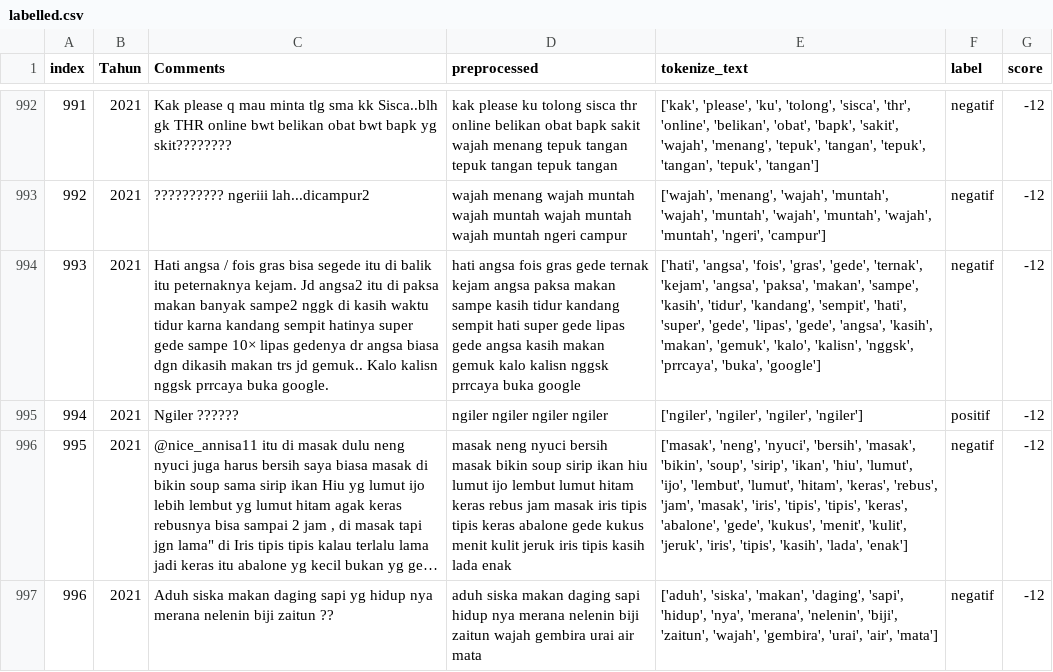
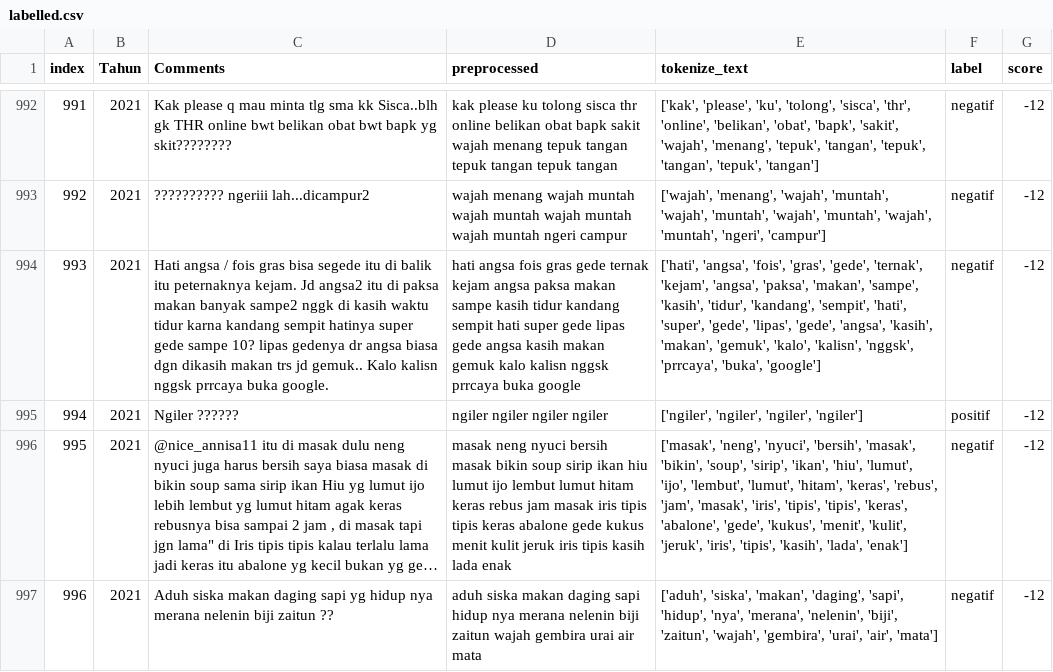
Before and after one commit to NathanAr42/Instagram-Comments, a CSV file: labelled.csv, drawn as a sheet; only a part is shown, gaps mark what is left out; long unchanged cells end in …; the diff covers the shown part only; the diff names each change by its address in the sheet, - before the commit and + after, or states it on an @@ line.

```diff
--- a/labelled.csv
+++ b/labelled.csv
-C994 (Comments): …gede sampe 10× lipas gedenya…
+C994 (Comments): …gede sampe 10? lipas gedenya…
```
Also changed, not shown: 3 removed rows, 16 edited cells and row numbers in column A elsewhere in this file.
